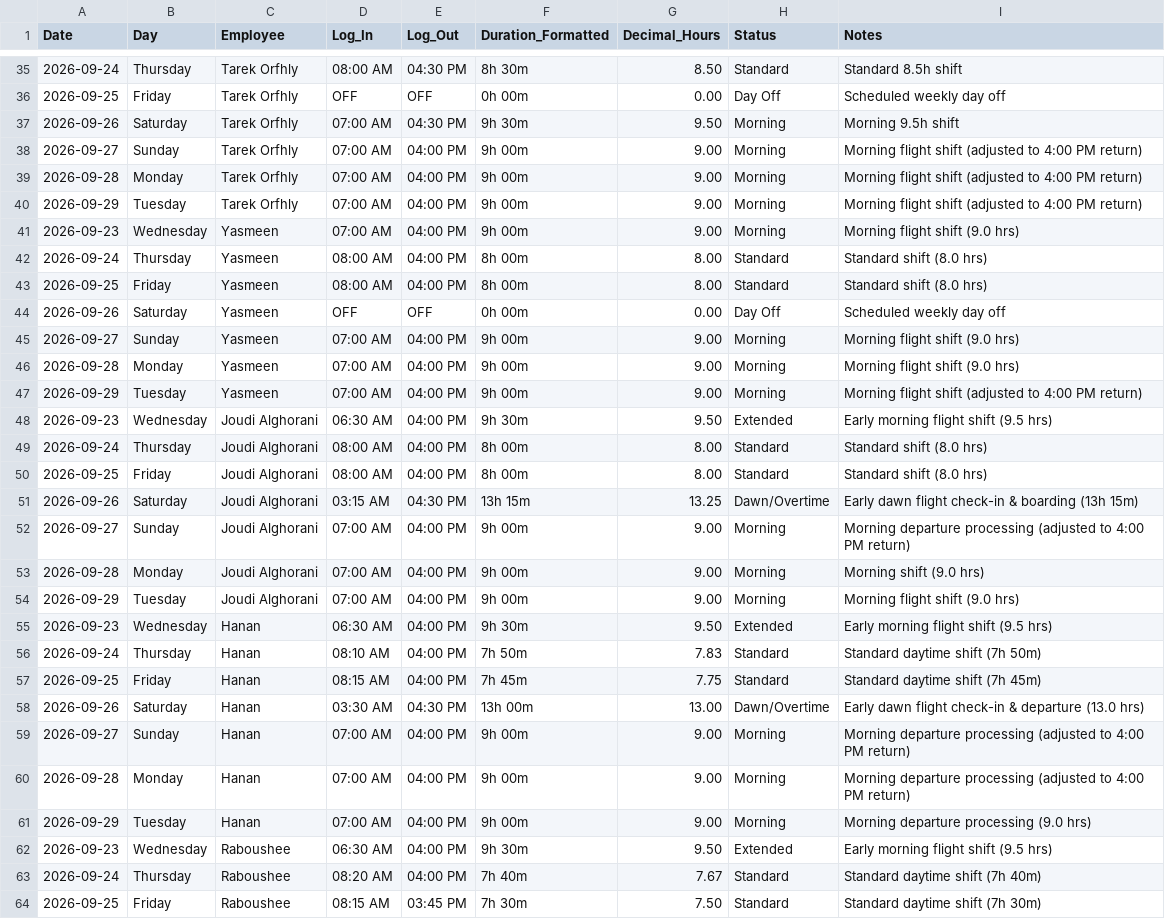
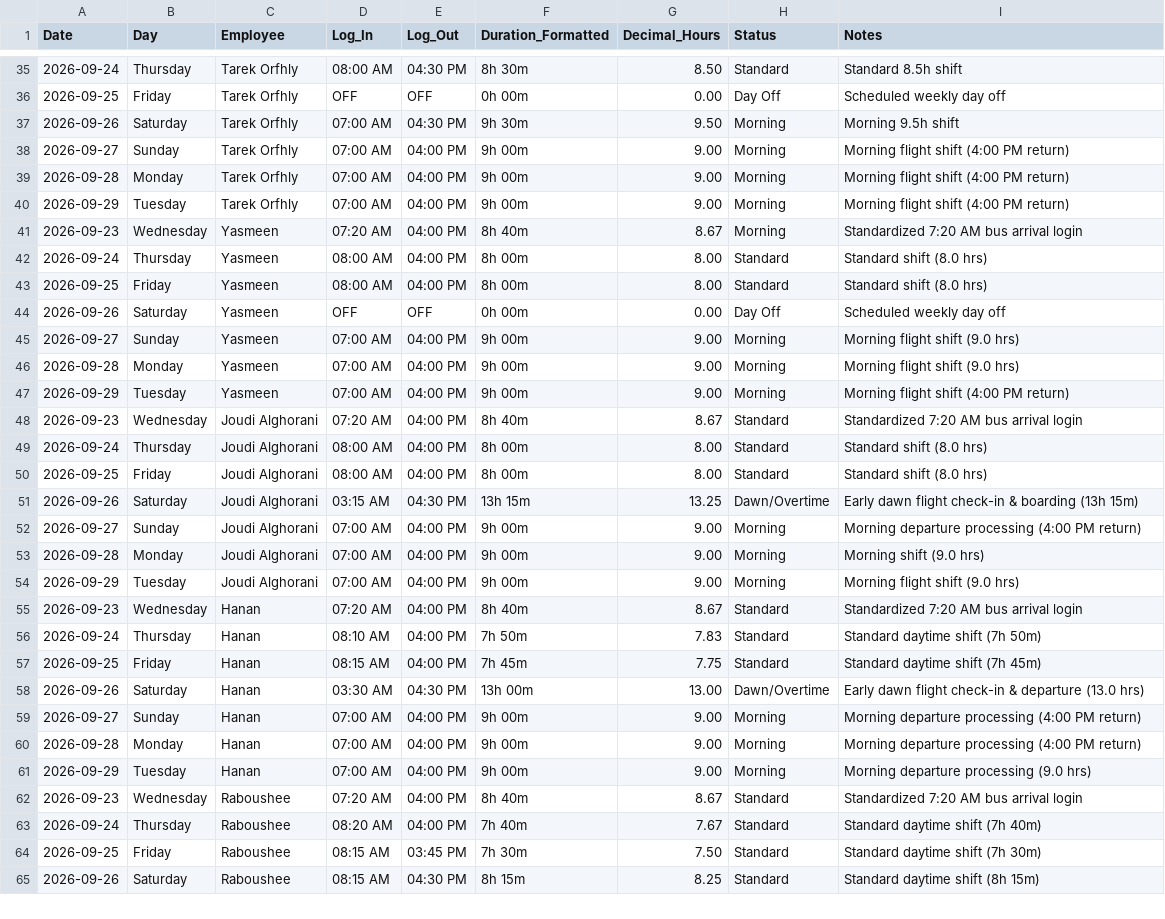
Before and after one commit to xionforbusiness-glitch/aethelgard-vault, a CSV file: raw/attendance_september_2026.csv, drawn as a sheet; only a part is shown, gaps mark what is left out; the shorter side is filled out with more unchanged rows; the diff covers the shown part only.

```diff
--- a/raw/attendance_september_2026.csv
+++ b/raw/attendance_september_2026.csv
@@ -37,6 +37,6 @@ Date,Day,Employee,Log_In,Log_Out,Duration_Formatted,Decimal_Hours,Status,Notes
 2026-09-26,Saturday,Tarek Orfhly,07:00 AM,04:30 PM,9h 30m,9.50,Morning,Morning 9.5h shift
-2026-09-27,Sunday,Tarek Orfhly,07:00 AM,04:00 PM,9h 00m,9.00,Morning,Morning flight shift (adjusted to 4:00 PM return)
-2026-09-28,Monday,Tarek Orfhly,07:00 AM,04:00 PM,9h 00m,9.00,Morning,Morning flight shift (adjusted to 4:00 PM return)
-2026-09-29,Tuesday,Tarek Orfhly,07:00 AM,04:00 PM,9h 00m,9.00,Morning,Morning flight shift (adjusted to 4:00 PM return)
-2026-09-23,Wednesday,Yasmeen,07:00 AM,04:00 PM,9h 00m,9.00,Morning,Morning flight shift (9.0 hrs)
+2026-09-27,Sunday,Tarek Orfhly,07:00 AM,04:00 PM,9h 00m,9.00,Morning,Morning flight shift (4:00 PM return)
+2026-09-28,Monday,Tarek Orfhly,07:00 AM,04:00 PM,9h 00m,9.00,Morning,Morning flight shift (4:00 PM return)
+2026-09-29,Tuesday,Tarek Orfhly,07:00 AM,04:00 PM,9h 00m,9.00,Morning,Morning flight shift (4:00 PM return)
+2026-09-23,Wednesday,Yasmeen,07:20 AM,04:00 PM,8h 40m,8.67,Morning,Standardized 7:20 AM bus arrival login
 2026-09-24,Thursday,Yasmeen,08:00 AM,04:00 PM,8h 00m,8.00,Standard,Standard shift (8.0 hrs)
@@ -46,4 +46,4 @@ Date,Day,Employee,Log_In,Log_Out,Duration_Formatted,Decimal_Hours,Status,Notes
 2026-09-28,Monday,Yasmeen,07:00 AM,04:00 PM,9h 00m,9.00,Morning,Morning flight shift (9.0 hrs)
-2026-09-29,Tuesday,Yasmeen,07:00 AM,04:00 PM,9h 00m,9.00,Morning,Morning flight shift (adjusted to 4:00 PM return)
-2026-09-23,Wednesday,Joudi Alghorani,06:30 AM,04:00 PM,9h 30m,9.50,Extended,Early morning flight shift (9.5 hrs)
+2026-09-29,Tuesday,Yasmeen,07:00 AM,04:00 PM,9h 00m,9.00,Morning,Morning flight shift (4:00 PM return)
+2026-09-23,Wednesday,Joudi Alghorani,07:20 AM,04:00 PM,8h 40m,8.67,Standard,Standardized 7:20 AM bus arrival login
 2026-09-24,Thursday,Joudi Alghorani,08:00 AM,04:00 PM,8h 00m,8.00,Standard,Standard shift (8.0 hrs)
@@ -51,6 +51,6 @@ Date,Day,Employee,Log_In,Log_Out,Duration_Formatted,Decimal_Hours,Status,Notes
 2026-09-26,Saturday,Joudi Alghorani,03:15 AM,04:30 PM,13h 15m,13.25,Dawn/Overtime,Early dawn flight check-in & boarding (13h 15m)
-2026-09-27,Sunday,Joudi Alghorani,07:00 AM,04:00 PM,9h 00m,9.00,Morning,Morning departure processing (adjusted to 4:00 PM return)
+2026-09-27,Sunday,Joudi Alghorani,07:00 AM,04:00 PM,9h 00m,9.00,Morning,Morning departure processing (4:00 PM return)
 2026-09-28,Monday,Joudi Alghorani,07:00 AM,04:00 PM,9h 00m,9.00,Morning,Morning shift (9.0 hrs)
 2026-09-29,Tuesday,Joudi Alghorani,07:00 AM,04:00 PM,9h 00m,9.00,Morning,Morning flight shift (9.0 hrs)
-2026-09-23,Wednesday,Hanan,06:30 AM,04:00 PM,9h 30m,9.50,Extended,Early morning flight shift (9.5 hrs)
+2026-09-23,Wednesday,Hanan,07:20 AM,04:00 PM,8h 40m,8.67,Standard,Standardized 7:20 AM bus arrival login
 2026-09-24,Thursday,Hanan,08:10 AM,04:00 PM,7h 50m,7.83,Standard,Standard daytime shift (7h 50m)
@@ -58,6 +58,6 @@ Date,Day,Employee,Log_In,Log_Out,Duration_Formatted,Decimal_Hours,Status,Notes
 2026-09-26,Saturday,Hanan,03:30 AM,04:30 PM,13h 00m,13.00,Dawn/Overtime,Early dawn flight check-in & departure (13.0 hrs)
-2026-09-27,Sunday,Hanan,07:00 AM,04:00 PM,9h 00m,9.00,Morning,Morning departure processing (adjusted to 4:00 PM return)
-2026-09-28,Monday,Hanan,07:00 AM,04:00 PM,9h 00m,9.00,Morning,Morning departure processing (adjusted to 4:00 PM return)
+2026-09-27,Sunday,Hanan,07:00 AM,04:00 PM,9h 00m,9.00,Morning,Morning departure processing (4:00 PM return)
+2026-09-28,Monday,Hanan,07:00 AM,04:00 PM,9h 00m,9.00,Morning,Morning departure processing (4:00 PM return)
 2026-09-29,Tuesday,Hanan,07:00 AM,04:00 PM,9h 00m,9.00,Morning,Morning departure processing (9.0 hrs)
-2026-09-23,Wednesday,Raboushee,06:30 AM,04:00 PM,9h 30m,9.50,Extended,Early morning flight shift (9.5 hrs)
+2026-09-23,Wednesday,Raboushee,07:20 AM,04:00 PM,8h 40m,8.67,Standard,Standardized 7:20 AM bus arrival login
 2026-09-24,Thursday,Raboushee,08:20 AM,04:00 PM,7h 40m,7.67,Standard,Standard daytime shift (7h 40m)
```
Also changed, not shown: 31 edited cells elsewhere in this file, 2 other files.
